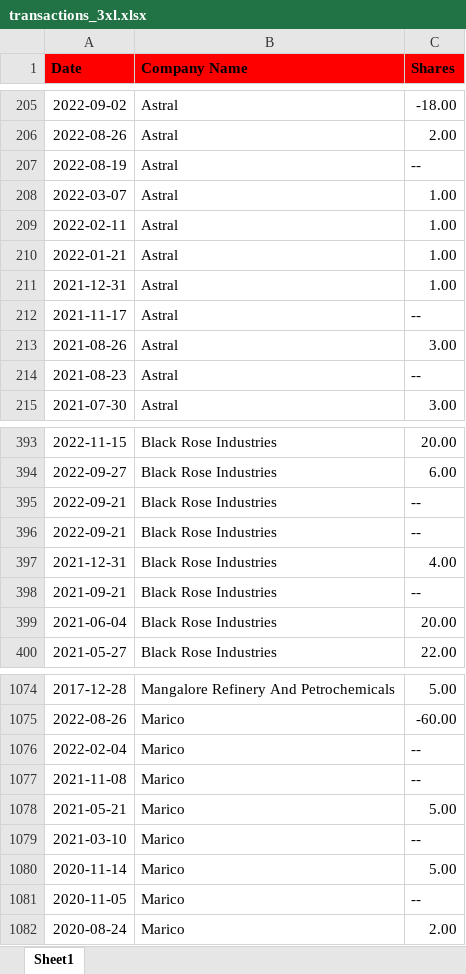
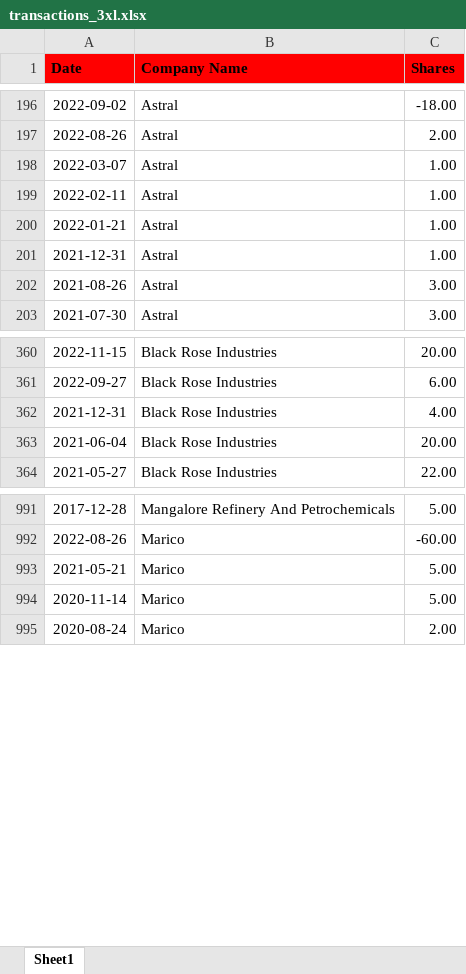
Before and after one commit to dragondive/hebi, an Excel workbook: multibeggar/mb_testing/inputs/transactions_3xl.xlsx, sheet Sheet1, drawn as a sheet; only a part is shown, gaps mark what is left out; values as stored, in another font and other column widths than the file's, no borders; the diff covers the shown part only; the diff names each change by its address in the sheet, - before the commit and + after, or states it on an @@ line.

```diff
--- a/multibeggar/mb_testing/inputs/transactions_3xl.xlsx (sheet Sheet1)
+++ b/multibeggar/mb_testing/inputs/transactions_3xl.xlsx (sheet Sheet1)
-row 207: 2022-08-19 | Astral | --
-row 212: 2021-11-17 | Astral | --
-row 214: 2021-08-23 | Astral | --
-row 395: 2022-09-21 | Black Rose Industries | --
-row 396: 2022-09-21 | Black Rose Industries | --
-row 398: 2021-09-21 | Black Rose Industries | --
-row 1076: 2022-02-04 | Marico | --
-row 1077: 2021-11-08 | Marico | --
-row 1079: 2021-03-10 | Marico | --
-row 1081: 2020-11-05 | Marico | --
```
Also changed, not shown: 129 removed rows elsewhere in this sheet, 6 other files.
